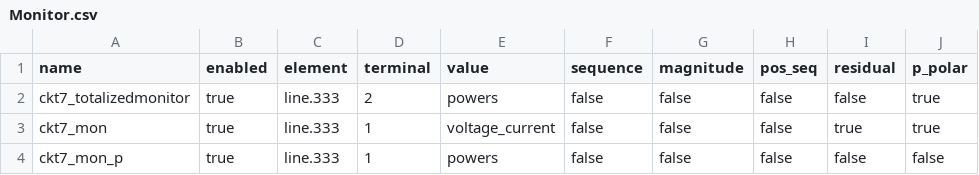
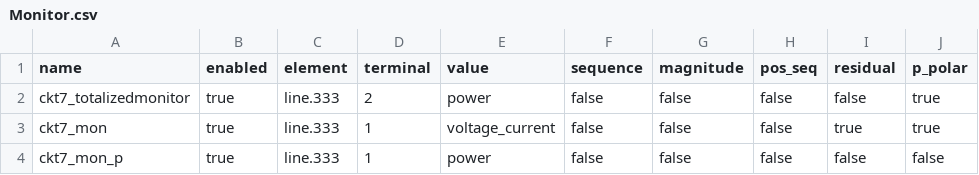
Before and after one commit to cktcsv/ckt7, a CSV file: Monitor.csv, drawn as a sheet.

```diff
--- a/Monitor.csv
+++ b/Monitor.csv
@@ -1,4 +1,4 @@
 name,enabled,element,terminal,value,sequence,magnitude,pos_seq,residual,p_polar
-ckt7_totalizedmonitor,true,line.333,2,powers,false,false,false,false,true
+ckt7_totalizedmonitor,true,line.333,2,power,false,false,false,false,true
 ckt7_mon,true,line.333,1,voltage_current,false,false,false,true,true
-ckt7_mon_p,true,line.333,1,powers,false,false,false,false,false
+ckt7_mon_p,true,line.333,1,power,false,false,false,false,false
```
Also changed, not shown: CapControl.csv, 1 other file.
